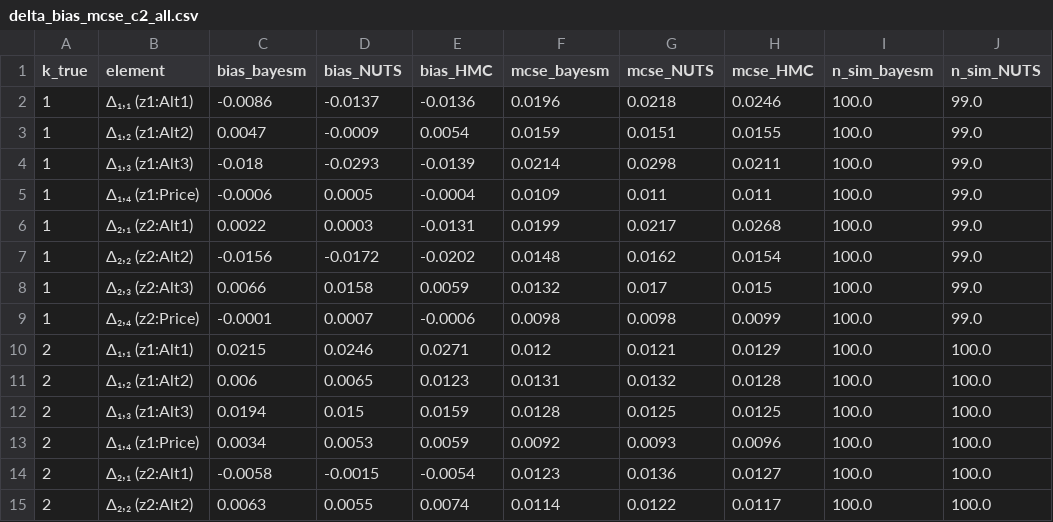
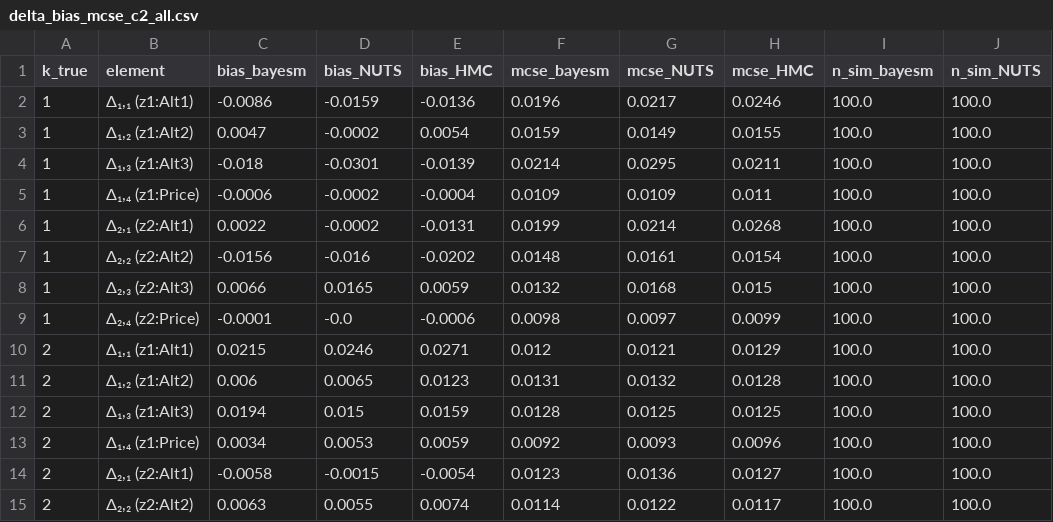
Before and after one commit to Paul-Jarschke/hpc, a CSV file: analysis/out/k5_results/delta/bias/tables/delta_bias_mcse_c2_all.csv, drawn as a sheet; only a part is shown; the diff names each change by its address in the sheet, - before the commit and + after, or states it on an @@ line.

Commit message:
updaload tables: sd and mcse, runtime

```diff
--- a/analysis/out/k5_results/delta/bias/tables/delta_bias_mcse_c2_all.csv
+++ b/analysis/out/k5_results/delta/bias/tables/delta_bias_mcse_c2_all.csv
-D2 (bias_NUTS): -0.0137
+D2 (bias_NUTS): -0.0159
-G2 (mcse_NUTS): 0.0218
+G2 (mcse_NUTS): 0.0217
-J2:J9 (n_sim_NUTS): 99.0
+J2:J9 (n_sim_NUTS): 100.0
-D3 (bias_NUTS): -0.0009
+D3 (bias_NUTS): -0.0002
-G3 (mcse_NUTS): 0.0151
+G3 (mcse_NUTS): 0.0149
-D4 (bias_NUTS): -0.0293
+D4 (bias_NUTS): -0.0301
-G4 (mcse_NUTS): 0.0298
+G4 (mcse_NUTS): 0.0295
-D5 (bias_NUTS): 0.0005
+D5 (bias_NUTS): -0.0002
-G5 (mcse_NUTS): 0.011
+G5 (mcse_NUTS): 0.0109
-D6 (bias_NUTS): 0.0003
+D6 (bias_NUTS): -0.0002
-G6 (mcse_NUTS): 0.0217
+G6 (mcse_NUTS): 0.0214
-D7 (bias_NUTS): -0.0172
+D7 (bias_NUTS): -0.016
-G7 (mcse_NUTS): 0.0162
+G7 (mcse_NUTS): 0.0161
-D8 (bias_NUTS): 0.0158
+D8 (bias_NUTS): 0.0165
-G8 (mcse_NUTS): 0.017
+G8 (mcse_NUTS): 0.0168
-D9 (bias_NUTS): 0.0007
+D9 (bias_NUTS): -0.0
-G9 (mcse_NUTS): 0.0098
+G9 (mcse_NUTS): 0.0097
```
Also changed, not shown: analysis/out/k5_results/delta/bias/tables/delta_bias_mcse_c2_kt1.csv, analysis/out/k5_results/delta/sd/tables/delta_sd_summary_c2_all.csv, 2 other files.
